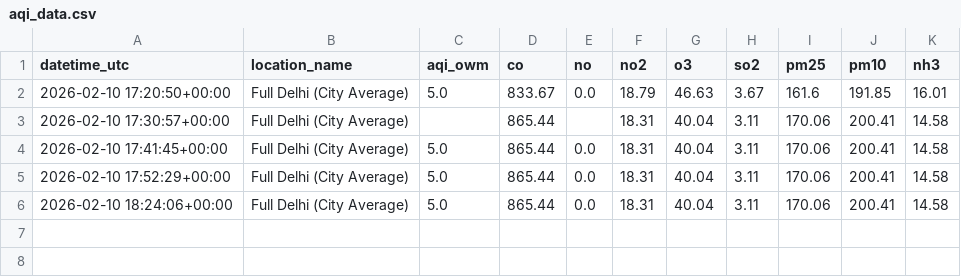
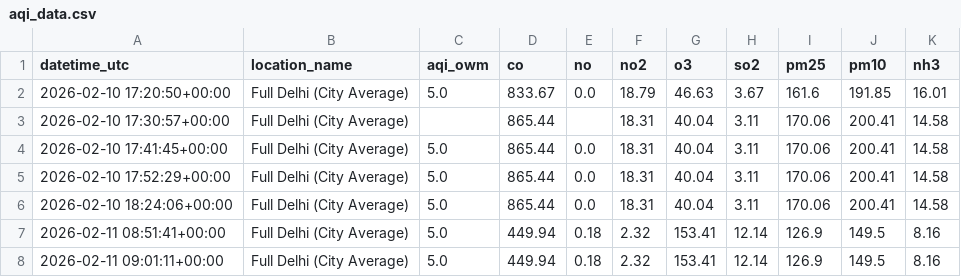
Before and after one commit to harshsharma5468/Delhi_AQI_prediction, a CSV file: aqi_data.csv, drawn as a sheet.

```diff
--- a/aqi_data.csv
+++ b/aqi_data.csv
@@ -6 +6,3 @@ datetime_utc,location_name,aqi_owm,co,no,no2,o3,so2,pm25,pm10,nh3
 2026-02-10 18:24:06+00:00,Full Delhi (City Average),5.0,865.44,0.0,18.31,40.04,3.11,170.06,200.41,14.58
+2026-02-11 08:51:41+00:00,Full Delhi (City Average),5.0,449.94,0.18,2.32,153.41,12.14,126.9,149.5,8.16
+2026-02-11 09:01:11+00:00,Full Delhi (City Average),5.0,449.94,0.18,2.32,153.41,12.14,126.9,149.5,8.16
```
Also changed, not shown: 5 other files.
